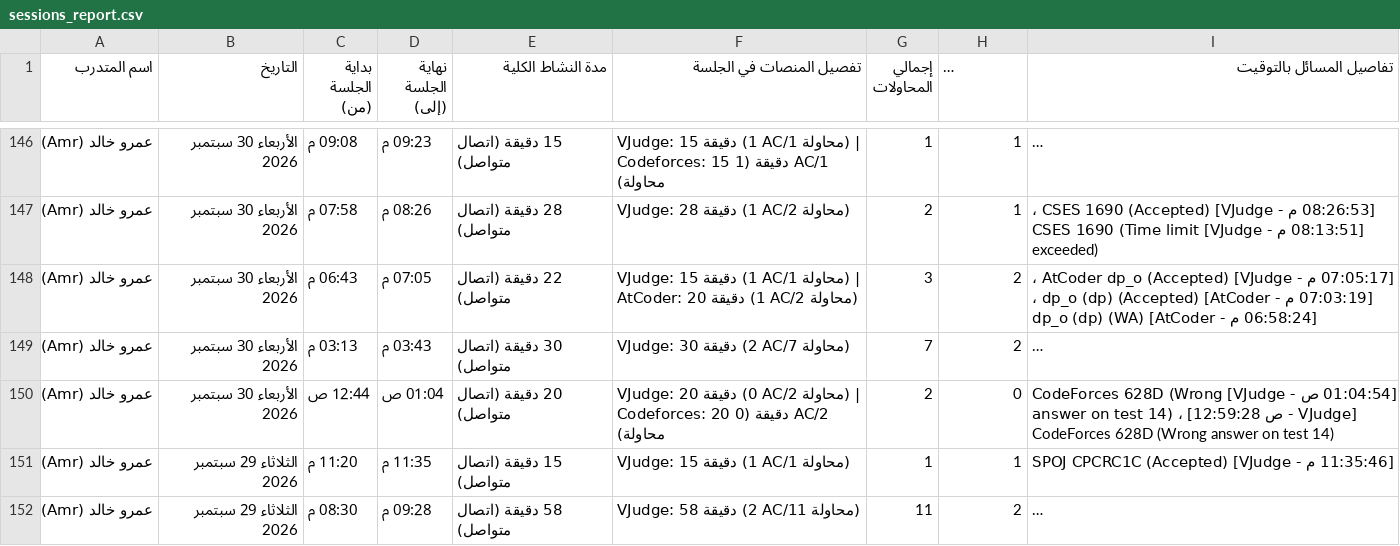
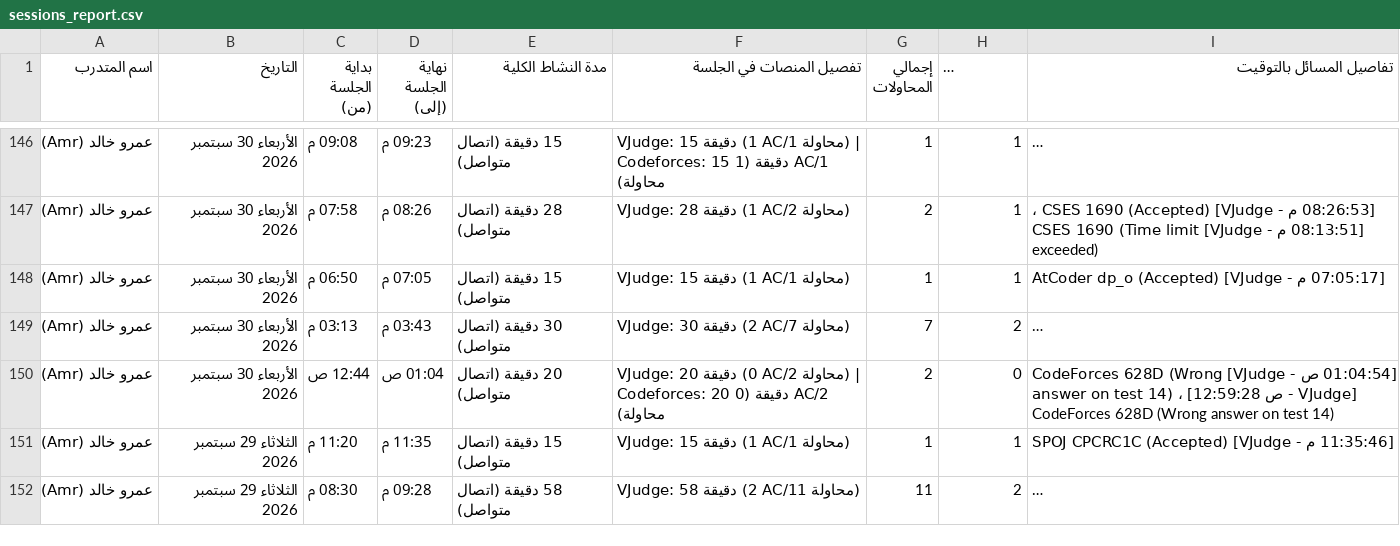
Before and after one commit to bodesaber/vjudge-tracker, a CSV file: sessions_report.csv, drawn as a sheet; only a part is shown, gaps mark what is left out; long unchanged cells end in …; the diff covers the shown part only; the diff names each change by its address in the sheet, - before the commit and + after, or states it on an @@ line.

```diff
--- a/sessions_report.csv
+++ b/sessions_report.csv
-C148 (بداية الجلسة (من)): 06:43 م
+C148 (بداية الجلسة (من)): 06:50 م
-E148 (مدة النشاط الكلية): 22 دقيقة (اتصال متواصل)
+E148 (مدة النشاط الكلية): 15 دقيقة (اتصال متواصل)
-F148 (تفصيل المنصات في الجلسة): …AC/1 محاولة) | AtCoder: 20 دقيقة (1 AC/2 محاولة)
+F148 (تفصيل المنصات في الجلسة): …AC/1 محاولة)
-G148 (إجمالي المحاولات): 3
+G148 (إجمالي المحاولات): 1
-H148 (المسائل المقبولة (AC)): 2
+H148 (المسائل المقبولة (AC)): 1
-I148 (تفاصيل المسائل بالتوقيت): …dp_o (Accepted) ، [07:03:19 م - AtCoder] dp_o (dp) (Accepted) ، [06:58:24 م - AtCoder] dp_o (dp) (WA)
+I148 (تفاصيل المسائل بالتوقيت): …dp_o (Accepted)
```
Also changed, not shown: 6 added rows, 6 removed rows and 6 edited cells elsewhere in this file, 5 other files.
